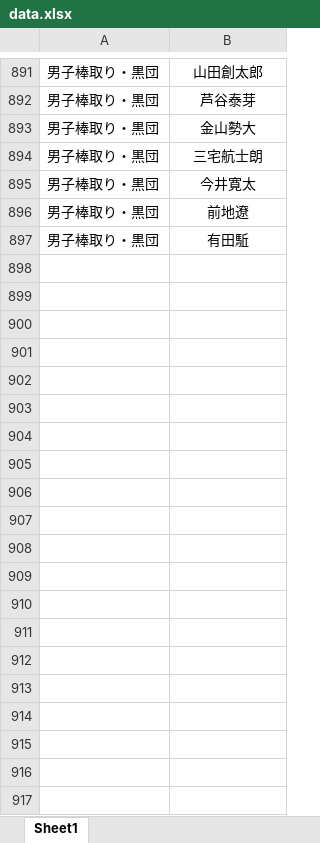
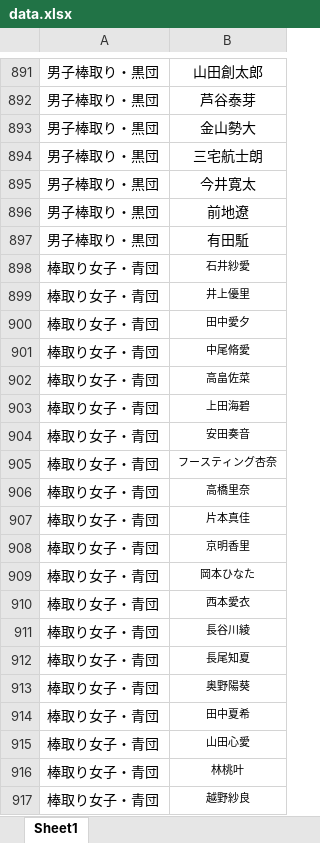
Before and after one commit to ueno327/web_app.py, an Excel workbook: data.xlsx, sheet Sheet1, drawn as a sheet; only a part is shown, gaps mark what is left out; values as stored, in another font and other column widths than the file's, no borders; conditional formats not drawn; the diff covers the shown part only; the diff names each change by its address in the sheet, - before the commit and + after, or states it on an @@ line.

Commit message:
変更

```diff
--- a/data.xlsx (sheet Sheet1)
+++ b/data.xlsx (sheet Sheet1)
+row 898: 棒取り女子・青団 | 石井紗愛
+row 899: 棒取り女子・青団 | 井上優里
+row 900: 棒取り女子・青団 | 田中愛夕
+row 901: 棒取り女子・青団 | 中尾脩愛
+row 902: 棒取り女子・青団 | 高畠佐菜
+row 903: 棒取り女子・青団 | 上田海碧
+row 904: 棒取り女子・青団 | 安田奏音
+row 905: 棒取り女子・青団 | フースティング杏奈
+row 906: 棒取り女子・青団 | 高橋里奈
+row 907: 棒取り女子・青団 | 片本真佳
+row 908: 棒取り女子・青団 | 京明香里
+row 909: 棒取り女子・青団 | 岡本ひなた
+row 910: 棒取り女子・青団 | 西本愛衣
+row 911: 棒取り女子・青団 | 長谷川綾
+row 912: 棒取り女子・青団 | 長尾知夏
+row 913: 棒取り女子・青団 | 奥野陽葵
+row 914: 棒取り女子・青団 | 田中夏希
+row 915: 棒取り女子・青団 | 山田心愛
+row 916: 棒取り女子・青団 | 林桃叶
+row 917: 棒取り女子・青団 | 越野紗良
```
Also changed, not shown: 92 added rows elsewhere in this sheet.
